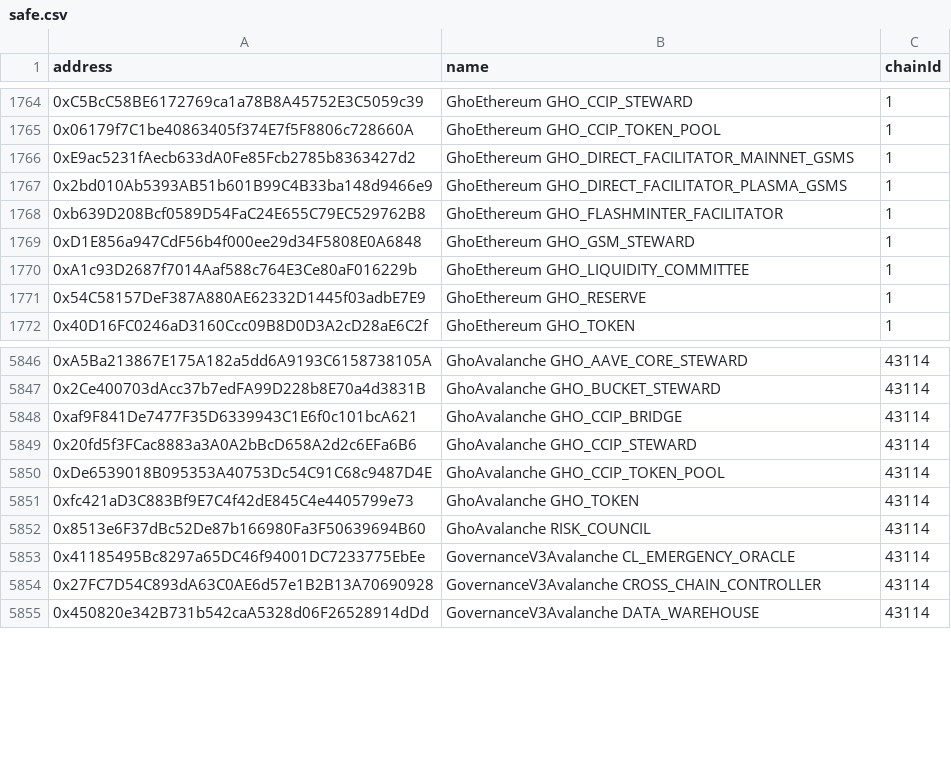
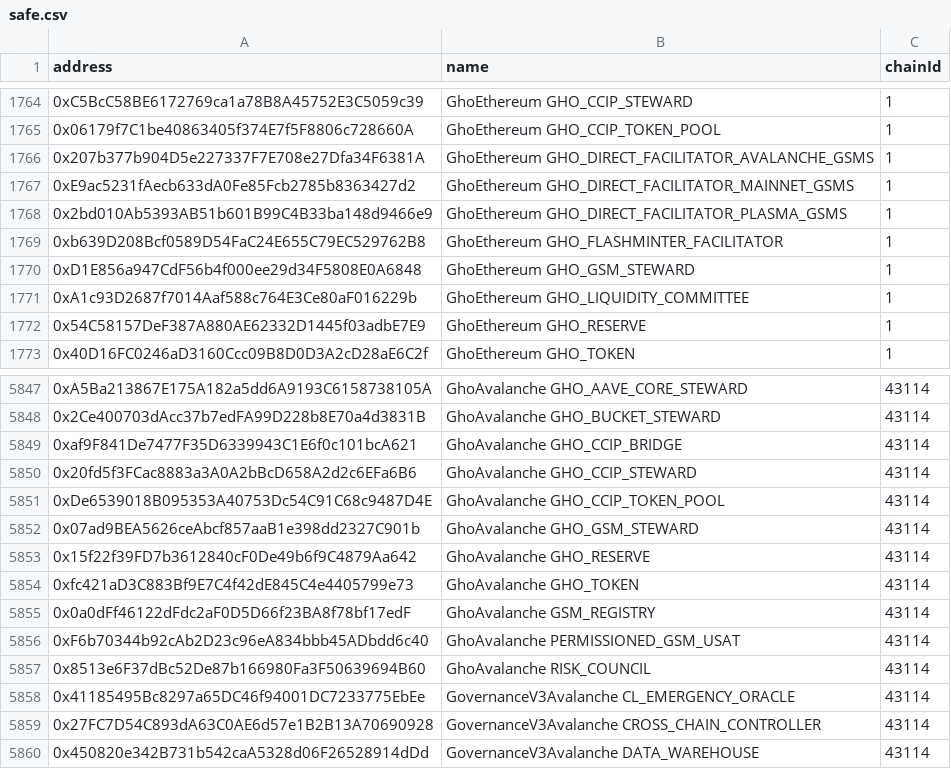
Before and after one commit to aave-dao/aave-address-book, a CSV file: safe.csv, drawn as a sheet; only a part is shown, gaps mark what is left out; the diff names each change by its address in the sheet, - before the commit and + after, or states it on an @@ line.

Commit message:
feat: GHO GSM addresses (Avalanche)

```diff
--- a/safe.csv
+++ b/safe.csv
+row 1766: 0x207b377b904D5e227337F7E708e27Dfa34F6381A | GhoEthereum GHO_DIRECT_FACILITATOR_AVALANCHE_GSMS | 1
+row 5852: 0x07ad9BEA5626ceAbcf857aaB1e398dd2327C901b | GhoAvalanche GHO_GSM_STEWARD | 43114
+row 5853: 0x15f22f39FD7b3612840cF0De49b6f9C4879Aa642 | GhoAvalanche GHO_RESERVE | 43114
+row 5855: 0x0a0dFf46122dFdc2aF0D5D66f23BA8f78bf17edF | GhoAvalanche GSM_REGISTRY | 43114
+row 5856: 0xF6b70344b92cAb2D23c96eA834bbb45ADbdd6c40 | GhoAvalanche PERMISSIONED_GSM_USAT | 43114
```
Also changed, not shown: 7 other files.
